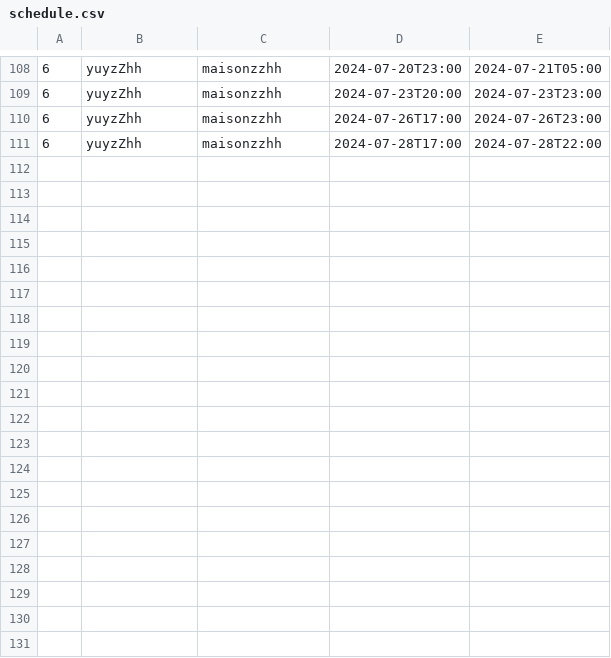
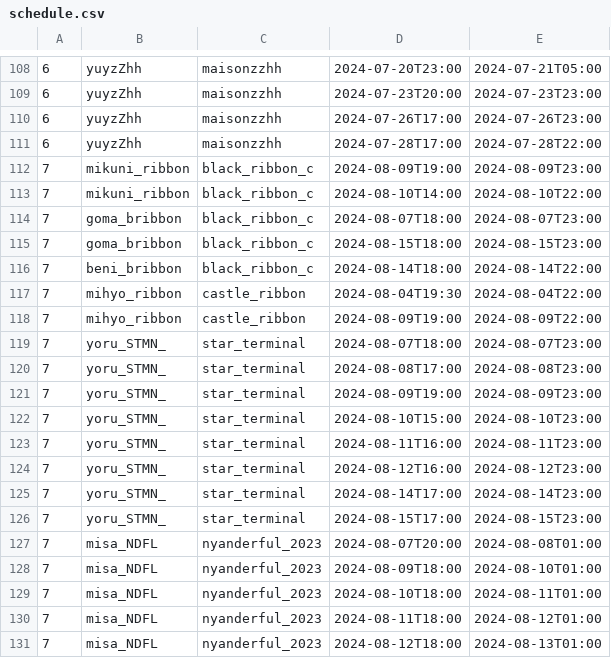
Before and after one commit to c890904/cafeSchedule, a CSV file: schedule.csv, drawn as a sheet; only a part is shown, gaps mark what is left out; the diff covers the shown part only; the diff names each change by its address in the sheet, - before the commit and + after, or states it on an @@ line.

Commit message:
Updates

```diff
--- a/schedule.csv
+++ b/schedule.csv
+row 112: 7 | mikuni_ribbon | black_ribbon_c | 2024-08-09T19:00 | 2024-08-09T23:00
+row 113: 7 | mikuni_ribbon | black_ribbon_c | 2024-08-10T14:00 | 2024-08-10T22:00
+row 114: 7 | goma_bribbon | black_ribbon_c | 2024-08-07T18:00 | 2024-08-07T23:00
+row 115: 7 | goma_bribbon | black_ribbon_c | 2024-08-15T18:00 | 2024-08-15T23:00
+row 116: 7 | beni_bribbon | black_ribbon_c | 2024-08-14T18:00 | 2024-08-14T22:00
+row 117: 7 | mihyo_ribbon | castle_ribbon | 2024-08-04T19:30 | 2024-08-04T22:00
+row 118: 7 | mihyo_ribbon | castle_ribbon | 2024-08-09T19:00 | 2024-08-09T22:00
+row 119: 7 | yoru_STMN_ | star_terminal | 2024-08-07T18:00 | 2024-08-07T23:00
+row 120: 7 | yoru_STMN_ | star_terminal | 2024-08-08T17:00 | 2024-08-08T23:00
+row 121: 7 | yoru_STMN_ | star_terminal | 2024-08-09T19:00 | 2024-08-09T23:00
+row 122: 7 | yoru_STMN_ | star_terminal | 2024-08-10T15:00 | 2024-08-10T23:00
+row 123: 7 | yoru_STMN_ | star_terminal | 2024-08-11T16:00 | 2024-08-11T23:00
+row 124: 7 | yoru_STMN_ | star_terminal | 2024-08-12T16:00 | 2024-08-12T23:00
+row 125: 7 | yoru_STMN_ | star_terminal | 2024-08-14T17:00 | 2024-08-14T23:00
+row 126: 7 | yoru_STMN_ | star_terminal | 2024-08-15T17:00 | 2024-08-15T23:00
+row 127: 7 | misa_NDFL | nyanderful_2023 | 2024-08-07T20:00 | 2024-08-08T01:00
+row 128: 7 | misa_NDFL | nyanderful_2023 | 2024-08-09T18:00 | 2024-08-10T01:00
+row 129: 7 | misa_NDFL | nyanderful_2023 | 2024-08-10T18:00 | 2024-08-11T01:00
+row 130: 7 | misa_NDFL | nyanderful_2023 | 2024-08-11T18:00 | 2024-08-12T01:00
+row 131: 7 | misa_NDFL | nyanderful_2023 | 2024-08-12T18:00 | 2024-08-13T01:00
```
Also changed, not shown: 16 added rows elsewhere in this file.
